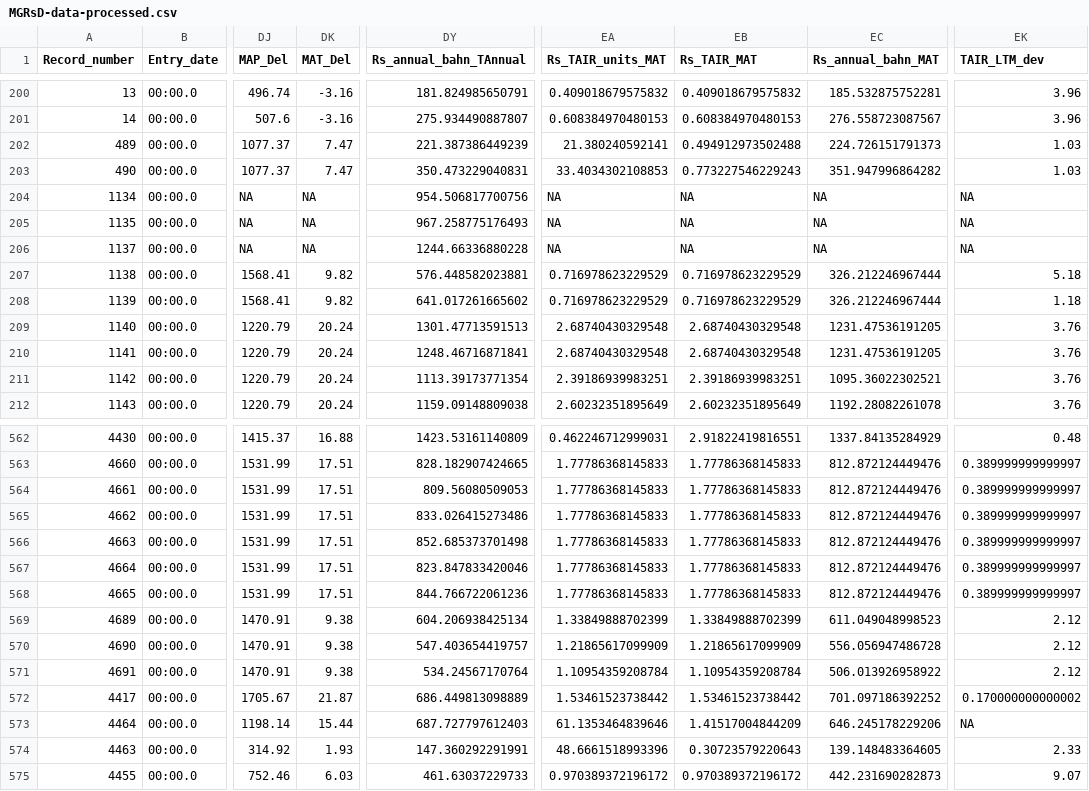
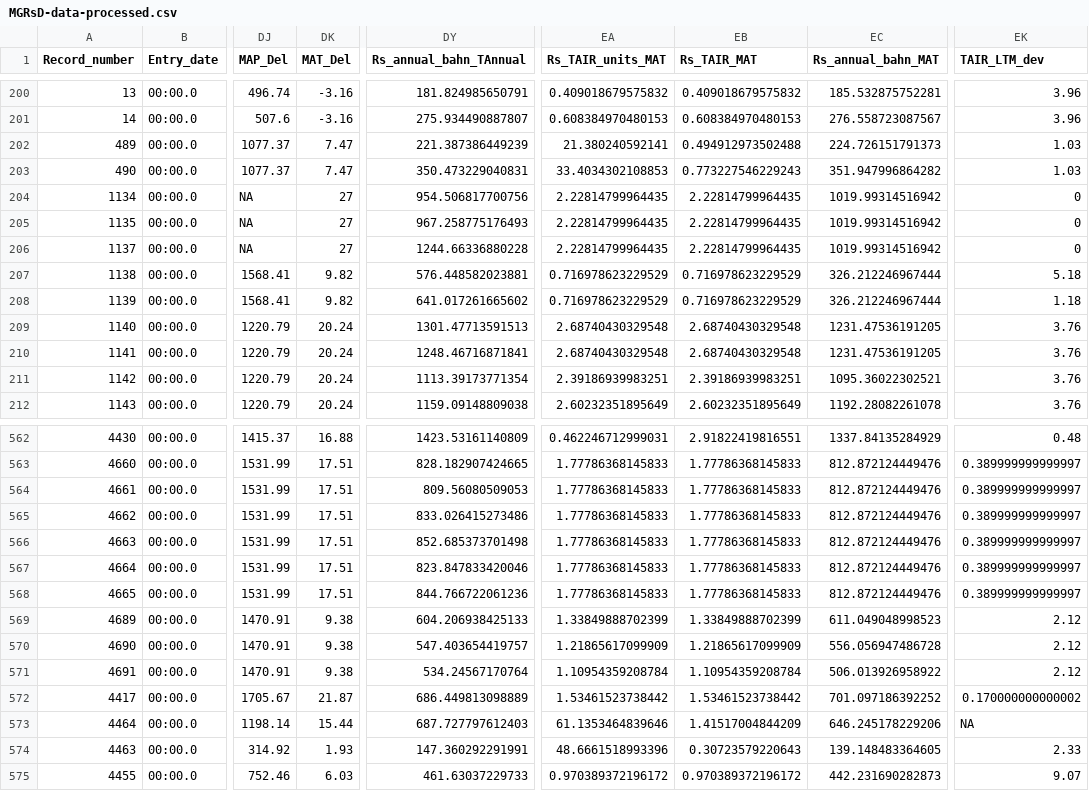
Before and after one commit to PNNL-TES/bahn-rs-test, a CSV file: RTSoil/MGRsD-data-processed.csv, drawn as a sheet; only a part is shown, gaps mark what is left out; the diff names each change by its address in the sheet, - before the commit and + after, or states it on an @@ line.

```diff
--- a/RTSoil/MGRsD-data-processed.csv
+++ b/RTSoil/MGRsD-data-processed.csv
-DK204:DK206 (MAT_Del): NA
+DK204:DK206 (MAT_Del): 27
-EA204:EA206 (Rs_TAIR_units_MAT): NA
+EA204:EA206 (Rs_TAIR_units_MAT): 2.22814799964435
-EB204:EB206 (Rs_TAIR_MAT): NA
+EB204:EB206 (Rs_TAIR_MAT): 2.22814799964435
-EC204:EC206 (Rs_annual_bahn_MAT): NA
+EC204:EC206 (Rs_annual_bahn_MAT): 1019.99314516942
-EK204:EK206 (TAIR_LTM_dev): NA
+EK204:EK206 (TAIR_LTM_dev): 0
-DY569 (Rs_annual_bahn_TAnnual): 604.206938425134
+DY569 (Rs_annual_bahn_TAnnual): 604.206938425133
```
Also changed, not shown: MGRsD/MGRsD-data-v4-TSoil.csv, 11 other files.
